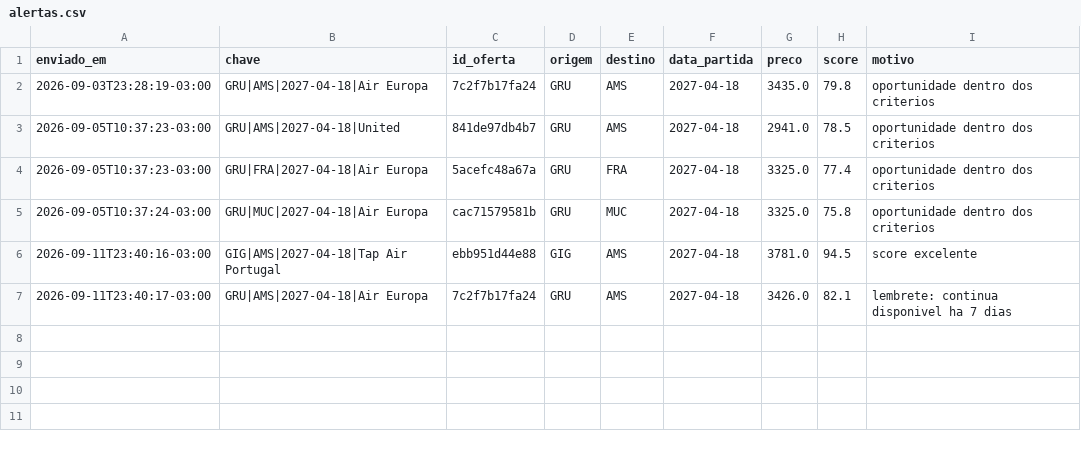
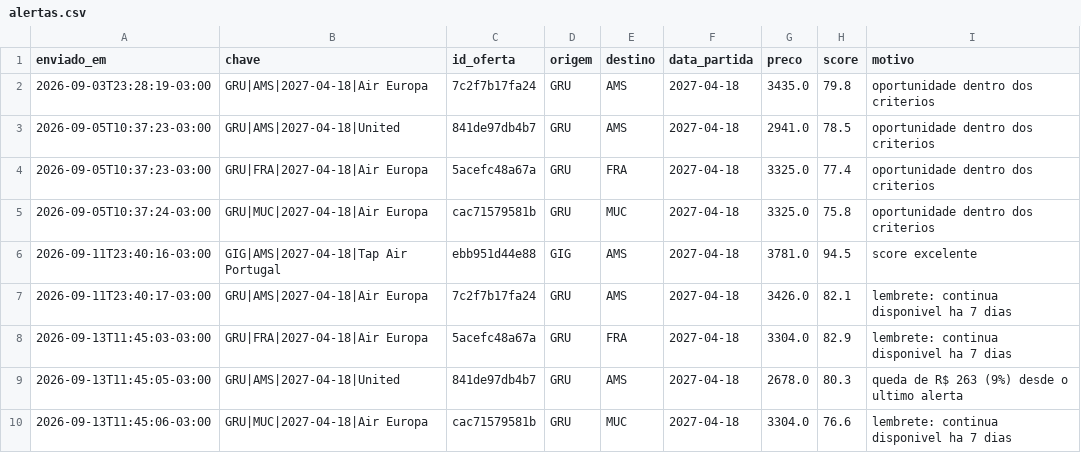
Before and after one commit to carolalves-sketch/cacador-de-tarifas, a CSV file: data/alertas.csv, drawn as a sheet.

```diff
--- a/data/alertas.csv
+++ b/data/alertas.csv
@@ -7 +7,4 @@ enviado_em,chave,id_oferta,origem,destino,data_partida,preco,score,motivo
 2026-09-11T23:40:17-03:00,GRU|AMS|2027-04-18|Air Europa,7c2f7b17fa24,GRU,AMS,2027-04-18,3426.0,82.1,lembrete: continua disponivel ha 7 dias
+2026-09-13T11:45:03-03:00,GRU|FRA|2027-04-18|Air Europa,5acefc48a67a,GRU,FRA,2027-04-18,3304.0,82.9,lembrete: continua disponivel ha 7 dias
+2026-09-13T11:45:05-03:00,GRU|AMS|2027-04-18|United,841de97db4b7,GRU,AMS,2027-04-18,2678.0,80.3,queda de R$ 263 (9%) desde o ultimo alerta
+2026-09-13T11:45:06-03:00,GRU|MUC|2027-04-18|Air Europa,cac71579581b,GRU,MUC,2027-04-18,3304.0,76.6,lembrete: continua disponivel ha 7 dias
```
Also changed, not shown: 4 other files.
